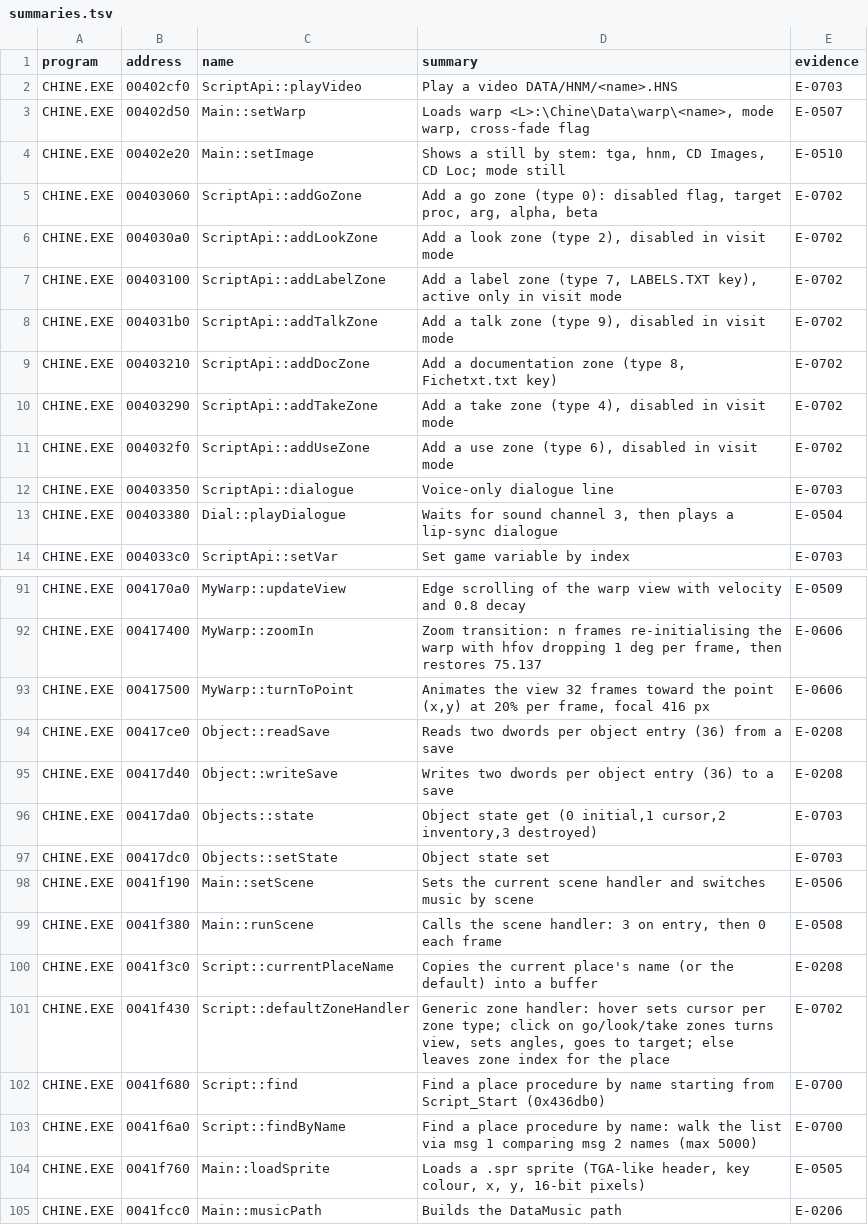
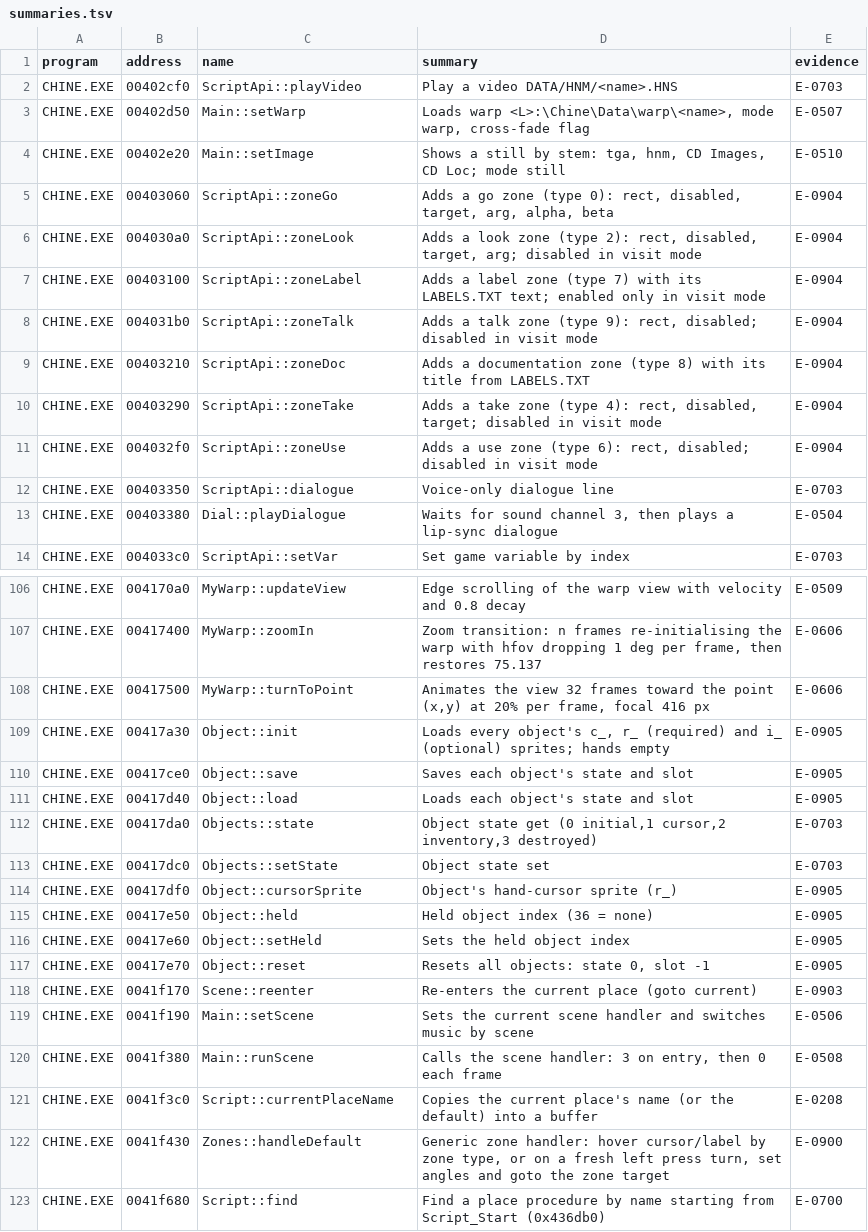
Before and after one commit to nugamus/reimpl-notes, a TSV file: engines/cryomni3d/notes/summaries.tsv, drawn as a sheet; only a part is shown, gaps mark what is left out; the shorter side is filled out with more unchanged rows; the diff covers the shown part only.

Commit message:
CryOmni3D: China zones, cursors, clicks, cross-fade and objects (E-0900..E-0906)

```diff
--- a/engines/cryomni3d/notes/summaries.tsv
+++ b/engines/cryomni3d/notes/summaries.tsv
@@ -4,9 +4,9 @@ CHINE.EXE	00402d50	Main::setWarp	Loads warp <L>:\Chine\Data\warp\<name>, mode wa
 CHINE.EXE	00402e20	Main::setImage	Shows a still by stem: tga, hnm, CD Images, CD Loc; mode still	E-0510
-CHINE.EXE	00403060	ScriptApi::addGoZone	Add a go zone (type 0): disabled flag, target proc, arg, alpha, beta	E-0702
-CHINE.EXE	004030a0	ScriptApi::addLookZone	Add a look zone (type 2), disabled in visit mode	E-0702
-CHINE.EXE	00403100	ScriptApi::addLabelZone	Add a label zone (type 7, LABELS.TXT key), active only in visit mode	E-0702
-CHINE.EXE	004031b0	ScriptApi::addTalkZone	Add a talk zone (type 9), disabled in visit mode	E-0702
-CHINE.EXE	00403210	ScriptApi::addDocZone	Add a documentation zone (type 8, Fichetxt.txt key)	E-0702
-CHINE.EXE	00403290	ScriptApi::addTakeZone	Add a take zone (type 4), disabled in visit mode	E-0702
-CHINE.EXE	004032f0	ScriptApi::addUseZone	Add a use zone (type 6), disabled in visit mode	E-0702
+CHINE.EXE	00403060	ScriptApi::zoneGo	Adds a go zone (type 0): rect, disabled, target, arg, alpha, beta	E-0904
+CHINE.EXE	004030a0	ScriptApi::zoneLook	Adds a look zone (type 2): rect, disabled, target, arg; disabled in visit mode	E-0904
+CHINE.EXE	00403100	ScriptApi::zoneLabel	Adds a label zone (type 7) with its LABELS.TXT text; enabled only in visit mode	E-0904
+CHINE.EXE	004031b0	ScriptApi::zoneTalk	Adds a talk zone (type 9): rect, disabled; disabled in visit mode	E-0904
+CHINE.EXE	00403210	ScriptApi::zoneDoc	Adds a documentation zone (type 8) with its title from LABELS.TXT	E-0904
+CHINE.EXE	00403290	ScriptApi::zoneTake	Adds a take zone (type 4): rect, disabled, target; disabled in visit mode	E-0904
+CHINE.EXE	004032f0	ScriptApi::zoneUse	Adds a use zone (type 6): rect, disabled; disabled in visit mode	E-0904
 CHINE.EXE	00403350	ScriptApi::dialogue	Voice-only dialogue line	E-0703
@@ -93,6 +108,12 @@ CHINE.EXE	00417400	MyWarp::zoomIn	Zoom transition: n frames re-initialising the
 CHINE.EXE	00417500	MyWarp::turnToPoint	Animates the view 32 frames toward the point (x,y) at 20% per frame, focal 416 px	E-0606
-CHINE.EXE	00417ce0	Object::readSave	Reads two dwords per object entry (36) from a save	E-0208
-CHINE.EXE	00417d40	Object::writeSave	Writes two dwords per object entry (36) to a save	E-0208
+CHINE.EXE	00417a30	Object::init	Loads every object's c_, r_ (required) and i_ (optional) sprites; hands empty	E-0905
+CHINE.EXE	00417ce0	Object::save	Saves each object's state and slot	E-0905
+CHINE.EXE	00417d40	Object::load	Loads each object's state and slot	E-0905
 CHINE.EXE	00417da0	Objects::state	Object state get (0 initial,1 cursor,2 inventory,3 destroyed)	E-0703
 CHINE.EXE	00417dc0	Objects::setState	Object state set	E-0703
+CHINE.EXE	00417df0	Object::cursorSprite	Object's hand-cursor sprite (r_)	E-0905
+CHINE.EXE	00417e50	Object::held	Held object index (36 = none)	E-0905
+CHINE.EXE	00417e60	Object::setHeld	Sets the held object index	E-0905
+CHINE.EXE	00417e70	Object::reset	Resets all objects: state 0, slot -1	E-0905
+CHINE.EXE	0041f170	Scene::reenter	Re-enters the current place (goto current)	E-0903
 CHINE.EXE	0041f190	Main::setScene	Sets the current scene handler and switches music by scene	E-0506
@@ -100,3 +121,3 @@ CHINE.EXE	0041f380	Main::runScene	Calls the scene handler: 3 on entry, then 0 ea
 CHINE.EXE	0041f3c0	Script::currentPlaceName	Copies the current place's name (or the default) into a buffer	E-0208
-CHINE.EXE	0041f430	Script::defaultZoneHandler	Generic zone handler: hover sets cursor per zone type; click on go/look/take zones turns view, sets angles, goes to target; else leaves zone index for the place	E-0702
+CHINE.EXE	0041f430	Zones::handleDefault	Generic zone handler: hover cursor/label by zone type, or on a fresh left press turn, set angles and goto the zone target	E-0900
 CHINE.EXE	0041f680	Script::find	Find a place procedure by name starting from Script_Start (0x436db0)	E-0700
```
Also changed, not shown: 15 added rows and 17 edited cells elsewhere in this file, 3 other files.
